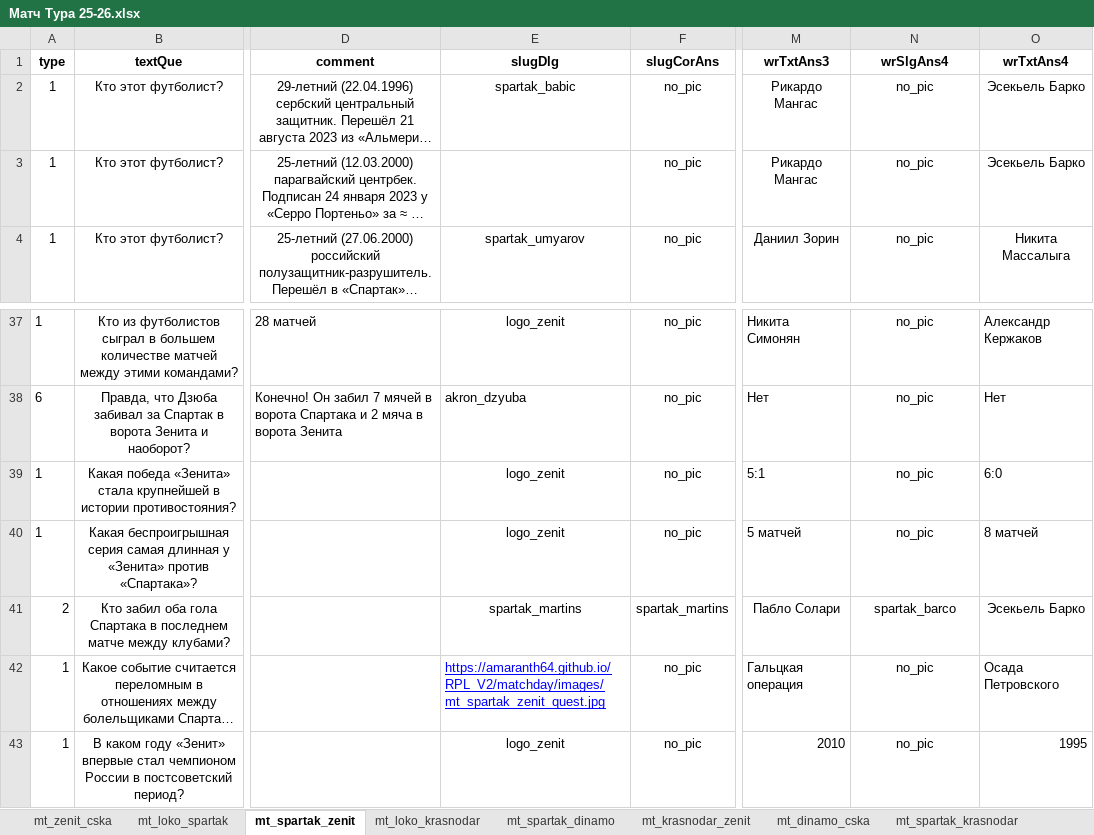
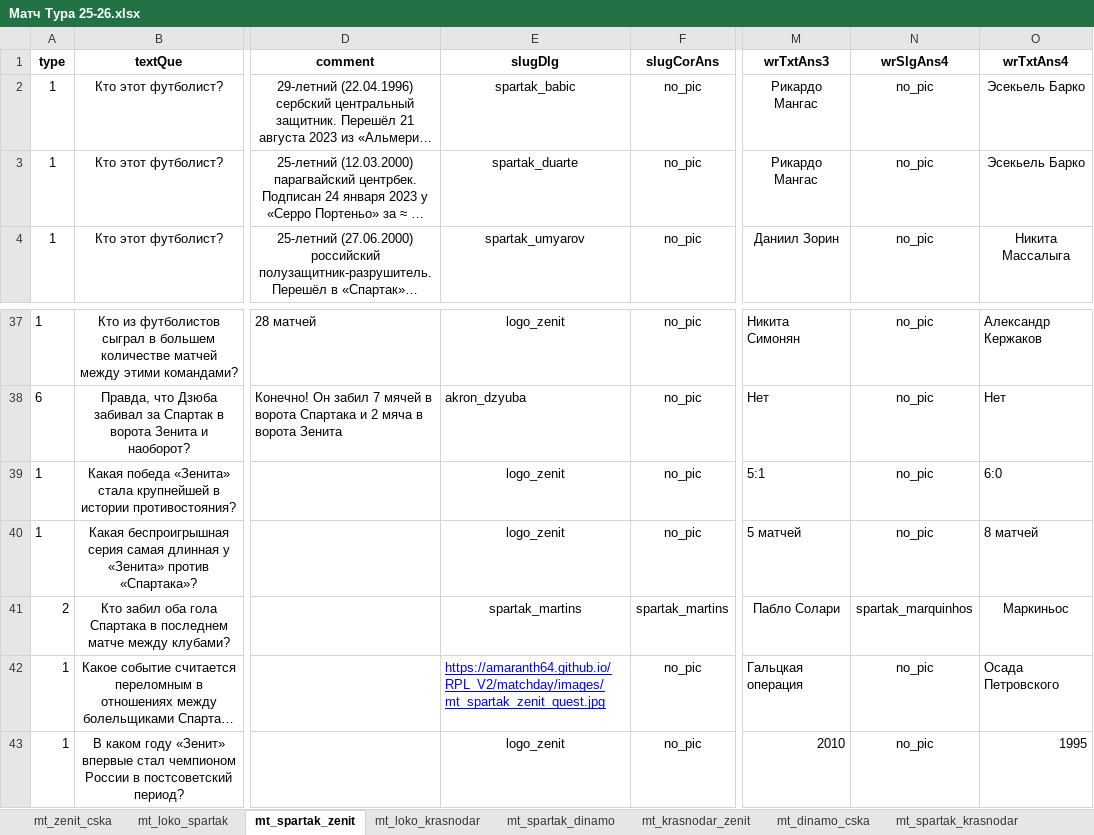
Before and after one commit to amaranth64/amaranth64.github.io, an Excel workbook: RPL_V2/xlsx/Матч Тура 25-26.xlsx, sheet mt_spartak_zenit, drawn as a sheet; only a part is shown, gaps mark what is left out; long unchanged cells end in …; values as stored, in another font and other column widths than the file's, no borders; the diff names each change by its address in the sheet, - before the commit and + after, or states it on an @@ line.

```diff
--- a/RPL_V2/xlsx/Матч Тура 25-26.xlsx (sheet mt_spartak_zenit)
+++ b/RPL_V2/xlsx/Матч Тура 25-26.xlsx (sheet mt_spartak_zenit)
-E3 (slugDlg): (empty)
+E3 (slugDlg): spartak_duarte
-N41 (wrSlgAns4): spartak_barco
+N41 (wrSlgAns4): spartak_marquinhos
-O41 (wrTxtAns4): Эсекьель Барко
+O41 (wrTxtAns4): Маркиньос
```
Also changed, not shown: 3 other files.
